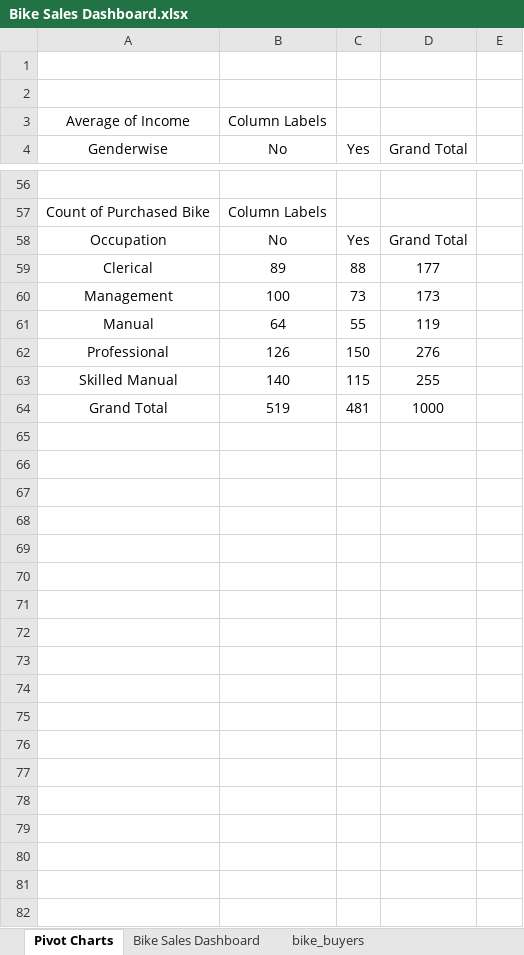
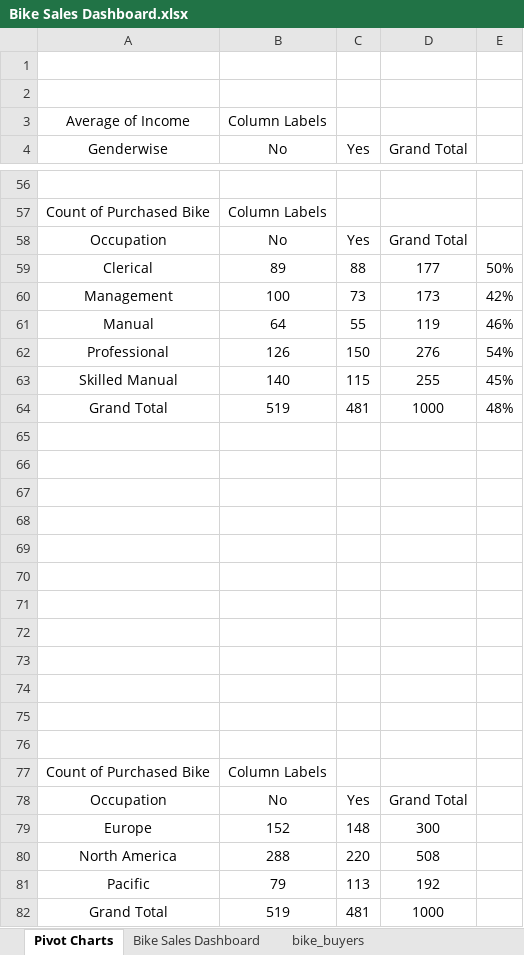
Before and after one commit to sbhool/Bike_Sales-Dashboard, an Excel workbook: Bike Sales Dashboard.xlsx, sheet Pivot Charts, drawn as a sheet; only a part is shown, gaps mark what is left out; values as stored, in another font and other column widths than the file's, no borders; charts and pictures not drawn; the diff names each change by its address in the sheet, - before the commit and + after, or states it on an @@ line.

Commit message:
Add files via upload

```diff
--- a/Bike Sales Dashboard.xlsx (sheet Pivot Charts)
+++ b/Bike Sales Dashboard.xlsx (sheet Pivot Charts)
-E59: (empty)
+E59: 50%
-E60: (empty)
+E60: 42%
-E61: (empty)
+E61: 46%
-E62: (empty)
+E62: 54%
-E63: (empty)
+E63: 45%
+row 64: Grand Total | 519 | 481 | 1000 | 48%
+row 65: (empty)
+row 66: (empty)
+row 67: (empty)
+row 68: (empty)
+row 69: (empty)
+row 70: (empty)
+row 71: (empty)
+row 72: (empty)
+row 73: (empty)
+row 74: (empty)
+row 75: (empty)
+row 76: (empty)
+row 77: Count of Purchased Bike | Column Labels
+row 78: Occupation | No | Yes | Grand Total
+row 79: Europe | 152 | 148 | 300
+row 80: North America | 288 | 220 | 508
+row 81: Pacific | 79 | 113 | 192
```
Also changed, not shown: charts or pictures.
